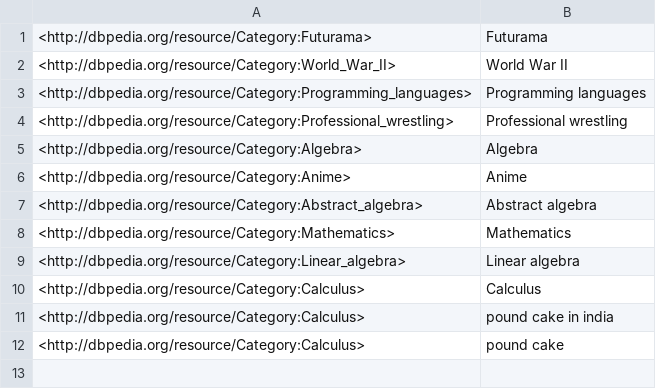
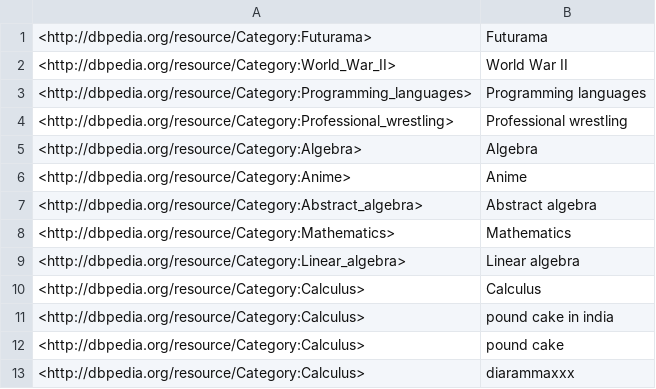
Before and after one commit to alexgraffeocohen/data-reconciler, a CSV file: dbpedia_sample.csv, drawn as a sheet.

```diff
--- a/dbpedia_sample.csv
+++ b/dbpedia_sample.csv
@@ -12 +12,2 @@
 <http://dbpedia.org/resource/Category:Calculus>,pound cake
+<http://dbpedia.org/resource/Category:Calculus>,diarammaxxx
```
Also changed, not shown: iptc_sample.csv, matches.csv, 3 other files.
